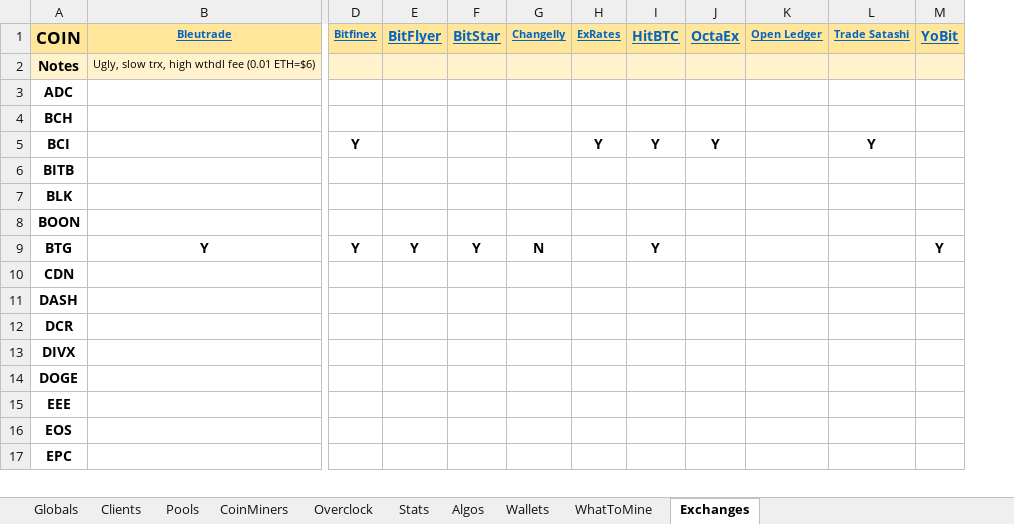
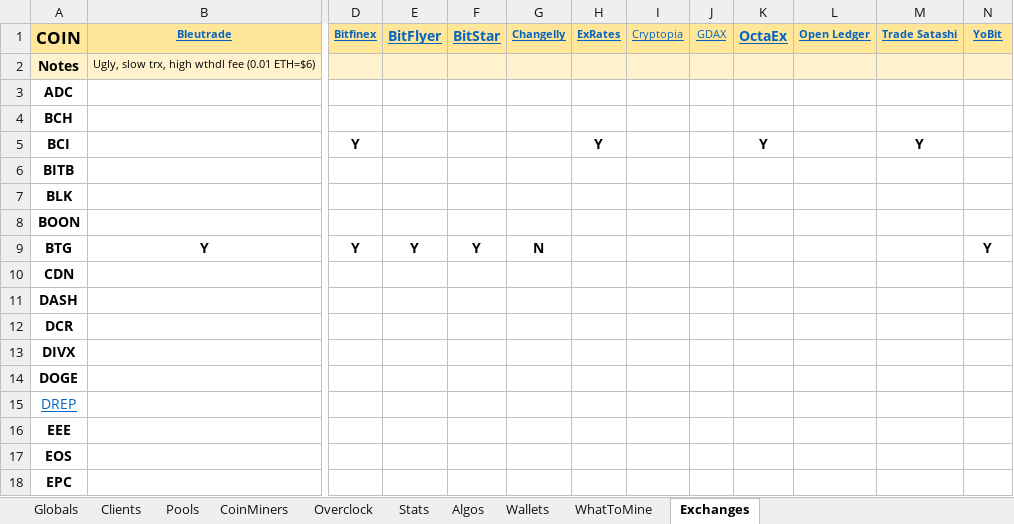
Before and after one commit to GlennWood/mining, an Excel workbook: miners.xlsx, sheet Exchanges, drawn as a sheet; only a part is shown, gaps mark what is left out; values as stored, in another font and other column widths than the file's, no borders; removed rows and columns are numbered as before the commit, all else as after; rows hold the shown columns only; the diff names each change by its address in the sheet, - before the commit and + after, or states it on an @@ line.

```diff
--- a/miners.xlsx (sheet Exchanges)
+++ b/miners.xlsx (sheet Exchanges)
-column I (HitBTC), rows 5-9: Y |  |  |  | Y
+column I (Cryptopia), empty
+column J (GDAX), empty
@@ N1 text size: smaller @@
+row 15: DREP
```
Also changed, not shown: sheet Clients, sheet CoinMiners, 2 other files.
